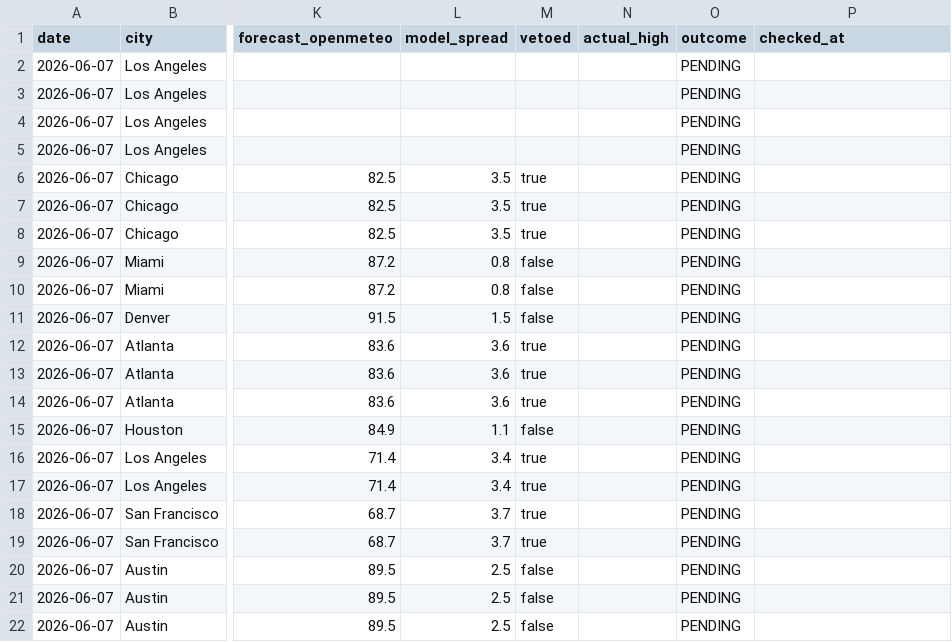
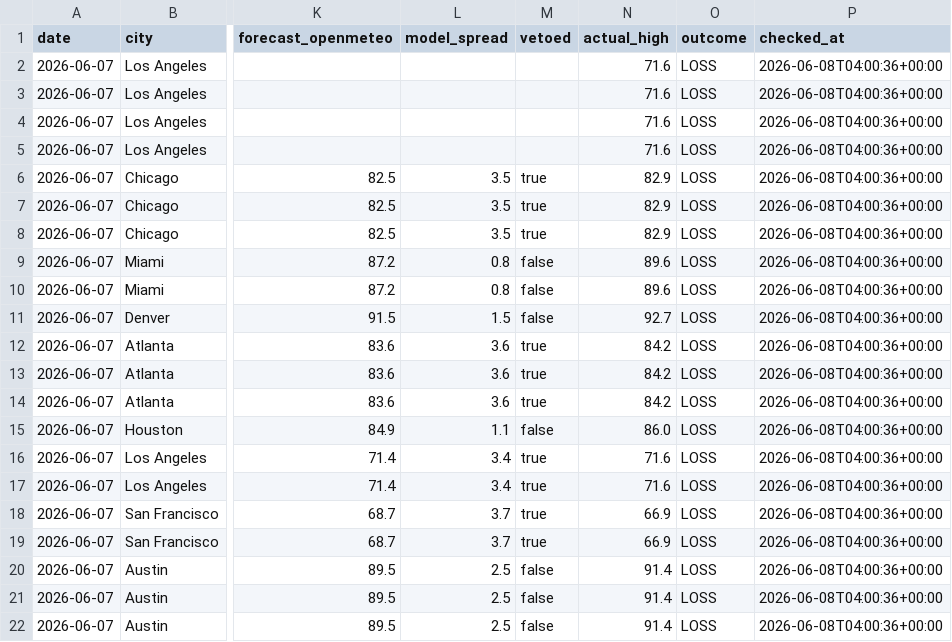
Before and after one commit to sdnwrd/PolyWeather, a CSV file: data/signals.csv, drawn as a sheet; only a part is shown, gaps mark what is left out; the diff names each change by its address in the sheet, - before the commit and + after, or states it on an @@ line.

Commit message:
log: signals + backfill 2026-06-08

```diff
--- a/data/signals.csv
+++ b/data/signals.csv
-N2:N5 (actual_high): (empty)
+N2:N5 (actual_high): 71.6
-O2:O22 (outcome): PENDING
+O2:O22 (outcome): LOSS
-P2:P22 (checked_at): (empty)
+P2:P22 (checked_at): 2026-06-08T04:00:36+00:00
-N6:N8 (actual_high): (empty)
+N6:N8 (actual_high): 82.9
-N9:N10 (actual_high): (empty)
+N9:N10 (actual_high): 89.6
-N11 (actual_high): (empty)
+N11 (actual_high): 92.7
-N12:N14 (actual_high): (empty)
+N12:N14 (actual_high): 84.2
-N15 (actual_high): (empty)
+N15 (actual_high): 86.0
-N16:N17 (actual_high): (empty)
+N16:N17 (actual_high): 71.6
-N18:N19 (actual_high): (empty)
+N18:N19 (actual_high): 66.9
-N20:N22 (actual_high): (empty)
+N20:N22 (actual_high): 91.4
```
